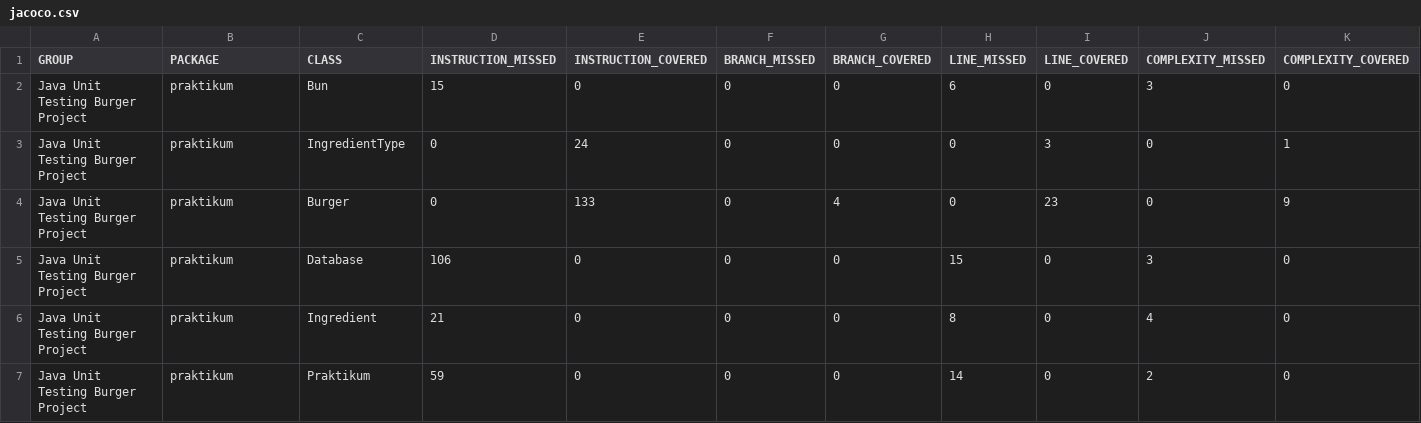
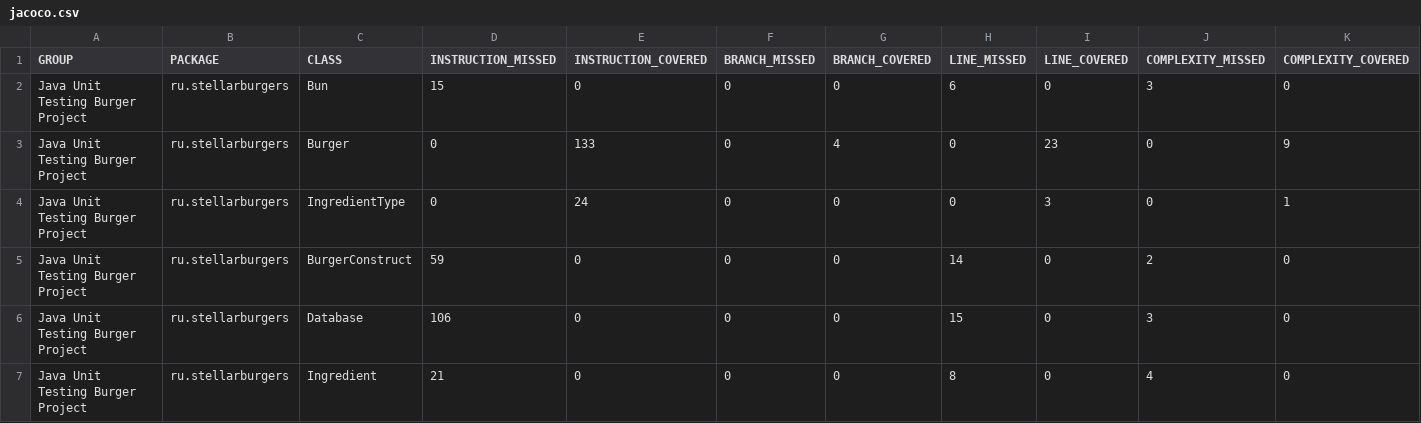
Before and after one commit to LeonidGorbunov/java-unit-testing-burger, a CSV file: jacoco.csv, drawn as a sheet; only a part is shown; removed rows and columns are numbered as before the commit, all else as after; rows hold the shown columns only; the diff names each change by its address in the sheet, - before the commit and + after, or states it on an @@ line.

```diff
--- a/jacoco.csv
+++ b/jacoco.csv
-B2 (PACKAGE): praktikum
+B2 (PACKAGE): ru.stellarburgers
-row 3: Java Unit Testing Burger Project | praktikum | IngredientType | 0 | 24 | 0 | 0 | 0 | 3 | 0 | 1
-B3 (PACKAGE): praktikum
+B3 (PACKAGE): ru.stellarburgers
+row 4: Java Unit Testing Burger Project | ru.stellarburgers | IngredientType | 0 | 24 | 0 | 0 | 0 | 3 | 0 | 1
+row 5: Java Unit Testing Burger Project | ru.stellarburgers | BurgerConstruct | 59 | 0 | 0 | 0 | 14 | 0 | 2 | 0
-B6:B7 (PACKAGE): praktikum
+B6:B7 (PACKAGE): ru.stellarburgers
-row 7: Java Unit Testing Burger Project | praktikum | Praktikum | 59 | 0 | 0 | 0 | 14 | 0 | 2 | 0
```
Also changed, not shown: 28 other files.
